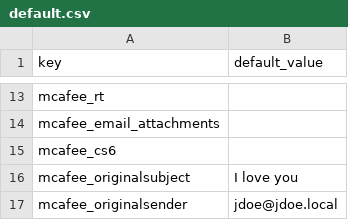
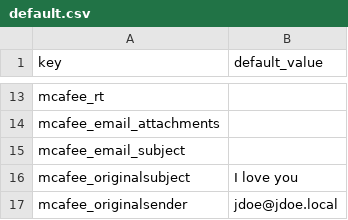
Before and after one commit to DevoInc/pCraft, a CSV file: logwriter/templates/mcafee/email-gateway/cef0/default.csv, drawn as a sheet; only a part is shown, gaps mark what is left out.

Commit message:
Changing template for mcafee emailgateway

```diff
--- a/logwriter/templates/mcafee/email-gateway/cef0/default.csv
+++ b/logwriter/templates/mcafee/email-gateway/cef0/default.csv
@@ -14,3 +14,3 @@ mcafee_rt,
 mcafee_email_attachments,
-mcafee_cs6,
+mcafee_email_subject,
 mcafee_originalsubject,I love you
```
Also changed, not shown: 1 other file.
